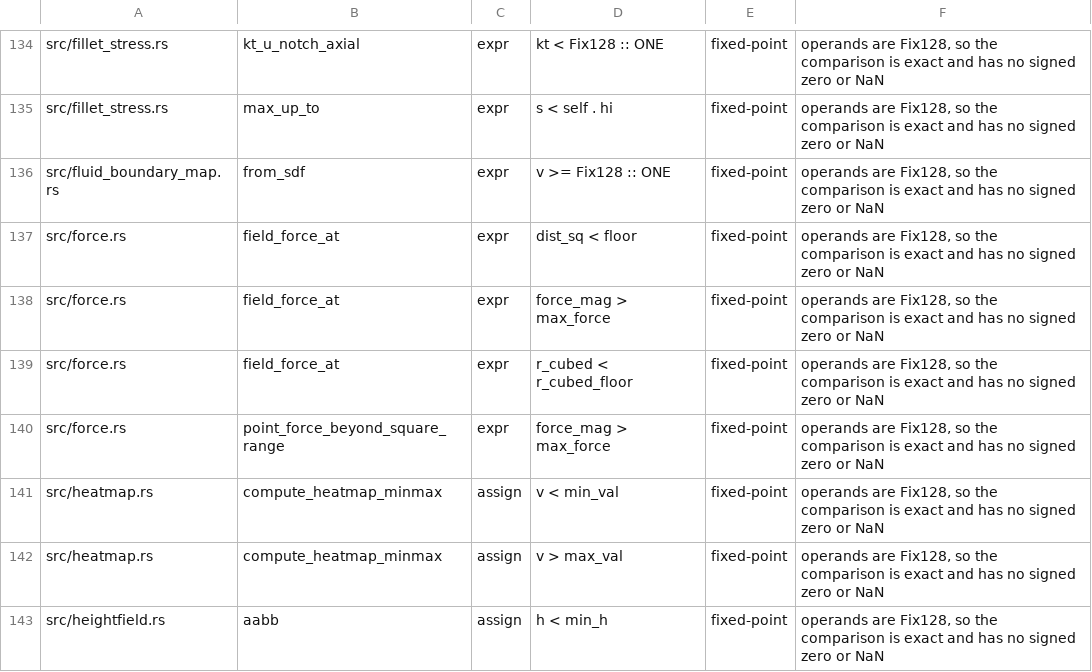
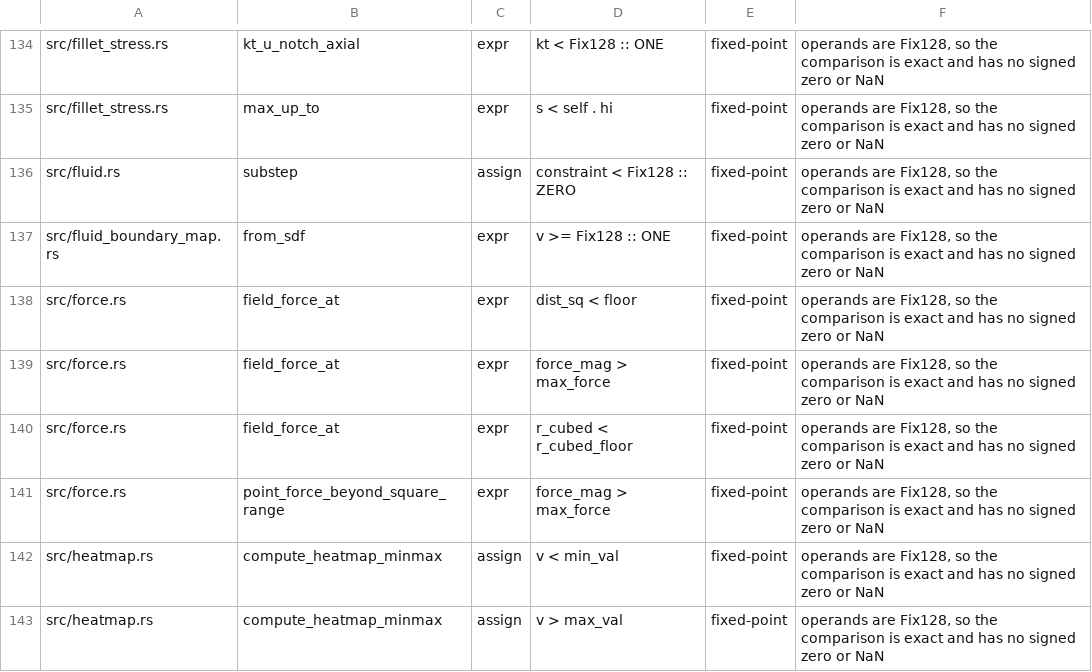
Before and after one commit to ext-sakamoro/ALICE-Physics, a TSV file: scripts/g2-rewrite-sites.tsv, drawn as a sheet; only a part is shown, gaps mark what is left out; the shorter side is filled out with more unchanged rows; the diff names each change by its address in the sheet, - before the commit and + after, or states it on an @@ line.

Commit message:
refactor(fluid)!: C < 0 を表面の重みで射影する枝と surface_gradient_cutoff / epsilon_negative を削除
既定の clamp では使われず試験もされない分岐だった 削除しても step の bit は変わらない
(C < 0 の拘束は 0 になり、multiplier は分母に依らず 0)

利用箇所の確認: 他の ALICE の repository と製品 144 件の origin/main を
surface_gradient_cutoff / epsilon_negative / negative_weights で grep して、この 3 つを
使う箇所は 0 件 (同名の別物 1 件: 機械学習の checkpoint の試験名)

```diff
--- a/scripts/g2-rewrite-sites.tsv
+++ b/scripts/g2-rewrite-sites.tsv
+row 136: src/fluid.rs | substep | assign | constraint < Fix128 :: ZERO | fixed-point | operands are Fix128, so the comparison is exact and has no signed zero or NaN
```
Also changed, not shown: 4 other files.
